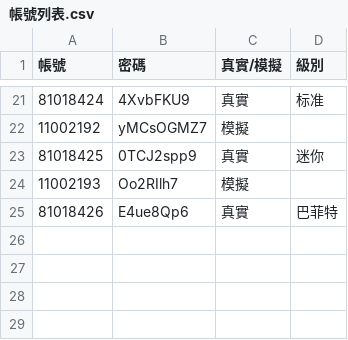
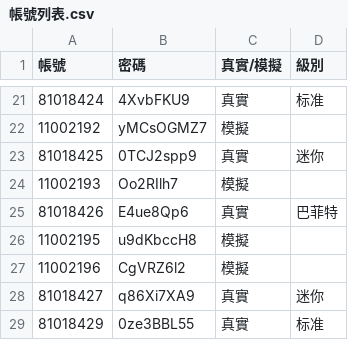
Before and after one commit to TzuYun0221/72app_test, a CSV file: 帳號列表.csv, drawn as a sheet; only a part is shown, gaps mark what is left out.

```diff
--- a/帳號列表.csv
+++ b/帳號列表.csv
@@ -25 +25,5 @@
 81018426,E4ue8Qp6,真實,巴菲特
+11002195,u9dKbccH8,模擬,
+11002196,CgVRZ6l2,模擬,
+81018427,q86Xi7XA9,真實,迷你
+81018429,0ze3BBL55,真實,标准
```
Also changed, not shown: 19 other files.
